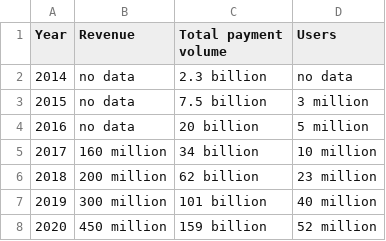
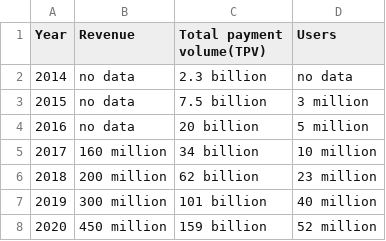
Before and after one commit to frankhu311/assignment3, a CSV file: venmo_data.csv, drawn as a sheet.

Commit message:
Update venmo_data.csv

```diff
--- a/venmo_data.csv
+++ b/venmo_data.csv
@@ -1,2 +1,2 @@
-Year,Revenue,Total payment volume,Users
+Year,Revenue,Total payment volume(TPV),Users
 2014,no data,2.3 billion,no data
```
